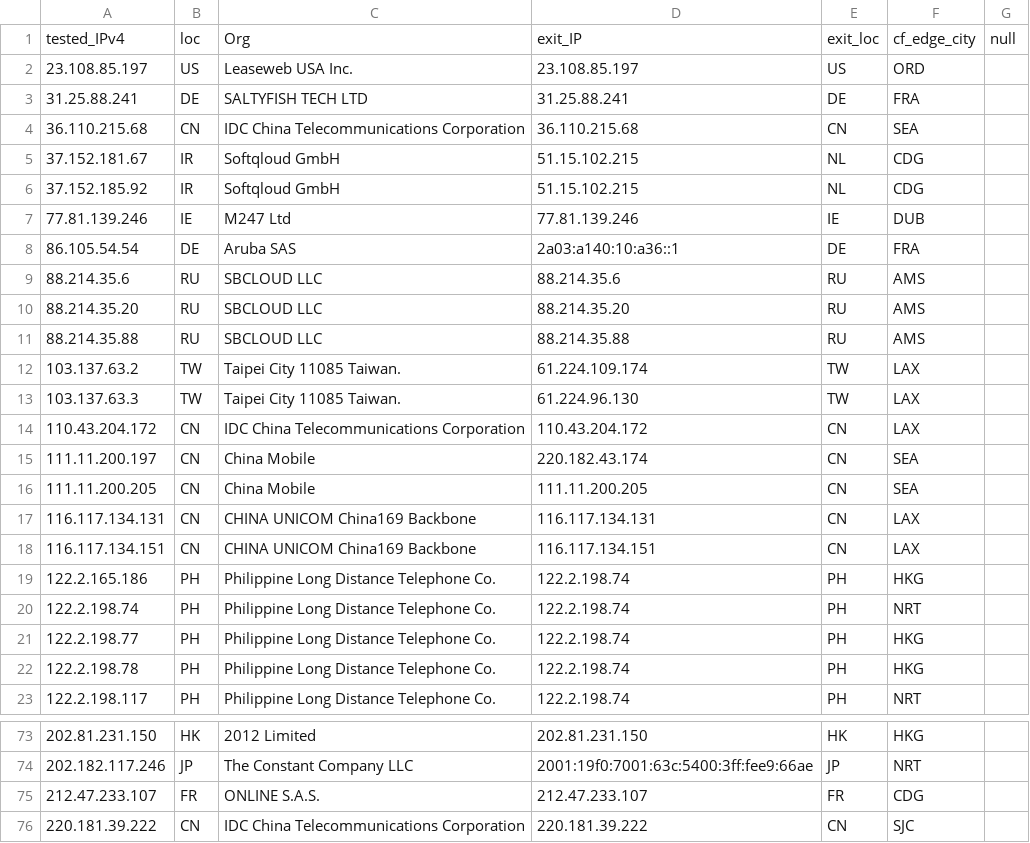
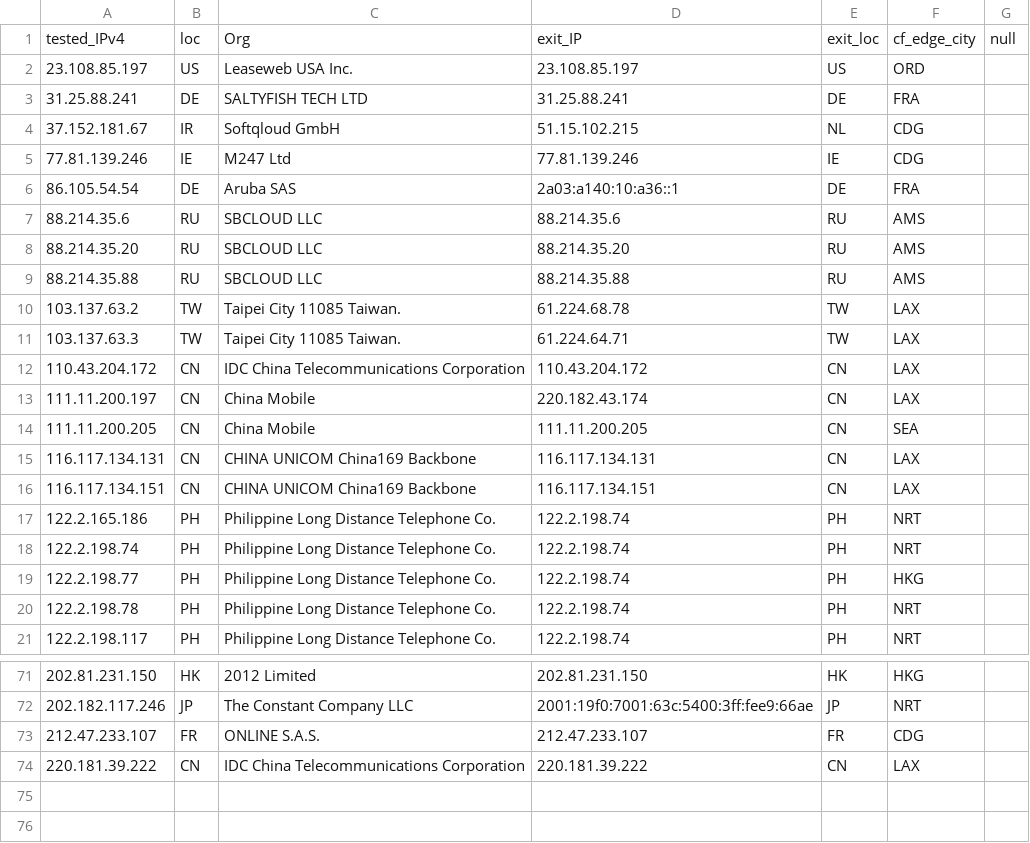
Before and after one commit to tr1s7an/Unofficial-Cloudflare-nodes, a CSV file: results.csv, drawn as a sheet; only a part is shown, gaps mark what is left out; the diff covers the shown part only.

Commit message:
Update

```diff
--- a/results.csv
+++ b/results.csv
@@ -3,6 +3,4 @@ tested_IPv4,loc,Org,exit_IP,exit_loc,cf_edge_city,null
 31.25.88.241,DE,SALTYFISH TECH LTD,31.25.88.241,DE,FRA,
-36.110.215.68,CN,IDC China Telecommunications Corporation,36.110.215.68,CN,SEA,
 37.152.181.67,IR,Softqloud GmbH,51.15.102.215,NL,CDG,
-37.152.185.92,IR,Softqloud GmbH,51.15.102.215,NL,CDG,
-77.81.139.246,IE,M247 Ltd,77.81.139.246,IE,DUB,
+77.81.139.246,IE,M247 Ltd,77.81.139.246,IE,CDG,
 86.105.54.54,DE,Aruba SAS,2a03:a140:10:a36::1,DE,FRA,
@@ -11,6 +9,6 @@ tested_IPv4,loc,Org,exit_IP,exit_loc,cf_edge_city,null
 88.214.35.88,RU,SBCLOUD LLC,88.214.35.88,RU,AMS,
-103.137.63.2,TW,Taipei City 11085 Taiwan.,61.224.109.174,TW,LAX,
-103.137.63.3,TW,Taipei City 11085 Taiwan.,61.224.96.130,TW,LAX,
+103.137.63.2,TW,Taipei City 11085 Taiwan.,61.224.68.78,TW,LAX,
+103.137.63.3,TW,Taipei City 11085 Taiwan.,61.224.64.71,TW,LAX,
 110.43.204.172,CN,IDC China Telecommunications Corporation,110.43.204.172,CN,LAX,
-111.11.200.197,CN,China Mobile,220.182.43.174,CN,SEA,
+111.11.200.197,CN,China Mobile,220.182.43.174,CN,LAX,
 111.11.200.205,CN,China Mobile,111.11.200.205,CN,SEA,
@@ -18,6 +16,6 @@ tested_IPv4,loc,Org,exit_IP,exit_loc,cf_edge_city,null
 116.117.134.151,CN,CHINA UNICOM China169 Backbone,116.117.134.151,CN,LAX,
-122.2.165.186,PH,Philippine Long Distance Telephone Co.,122.2.198.74,PH,HKG,
+122.2.165.186,PH,Philippine Long Distance Telephone Co.,122.2.198.74,PH,NRT,
 122.2.198.74,PH,Philippine Long Distance Telephone Co.,122.2.198.74,PH,NRT,
 122.2.198.77,PH,Philippine Long Distance Telephone Co.,122.2.198.74,PH,HKG,
-122.2.198.78,PH,Philippine Long Distance Telephone Co.,122.2.198.74,PH,HKG,
+122.2.198.78,PH,Philippine Long Distance Telephone Co.,122.2.198.74,PH,NRT,
 122.2.198.117,PH,Philippine Long Distance Telephone Co.,122.2.198.74,PH,NRT,
@@ -75,2 +73,2 @@ tested_IPv4,loc,Org,exit_IP,exit_loc,cf_edge_city,null
 212.47.233.107,FR,ONLINE S.A.S.,212.47.233.107,FR,CDG,
-220.181.39.222,CN,IDC China Telecommunications Corporation,220.181.39.222,CN,SJC,
+220.181.39.222,CN,IDC China Telecommunications Corporation,220.181.39.222,CN,LAX,
```
Also changed, not shown: 5 edited cells elsewhere in this file.
